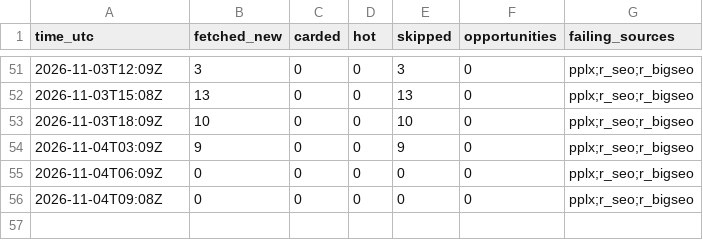
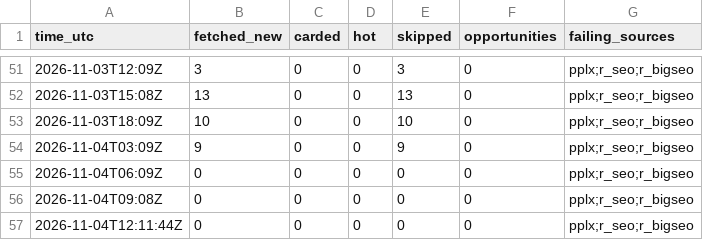
Before and after one commit to andacuzel/citehound-growth, a CSV file: metrics/news-watch-log.csv, drawn as a sheet; only a part is shown, gaps mark what is left out; the diff names each change by its address in the sheet, - before the commit and + after, or states it on an @@ line.

```diff
--- a/metrics/news-watch-log.csv
+++ b/metrics/news-watch-log.csv
+row 57: 2026-11-04T12:11:44Z | 0 | 0 | 0 | 0 | 0 | pplx;r_seo;r_bigseo
```
Also changed, not shown: 1 other file.
